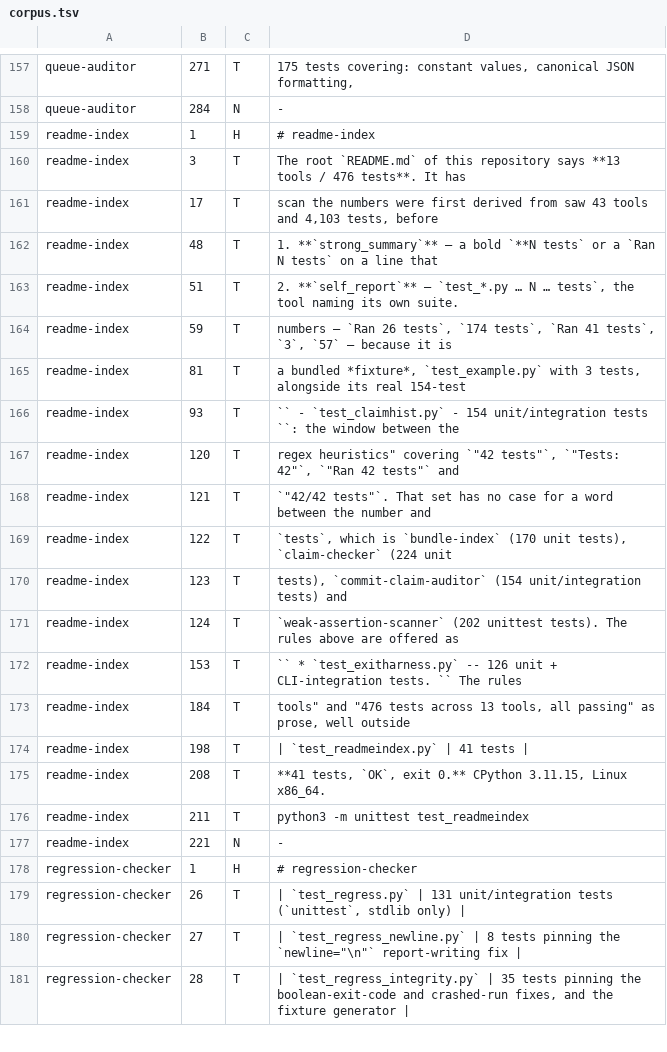
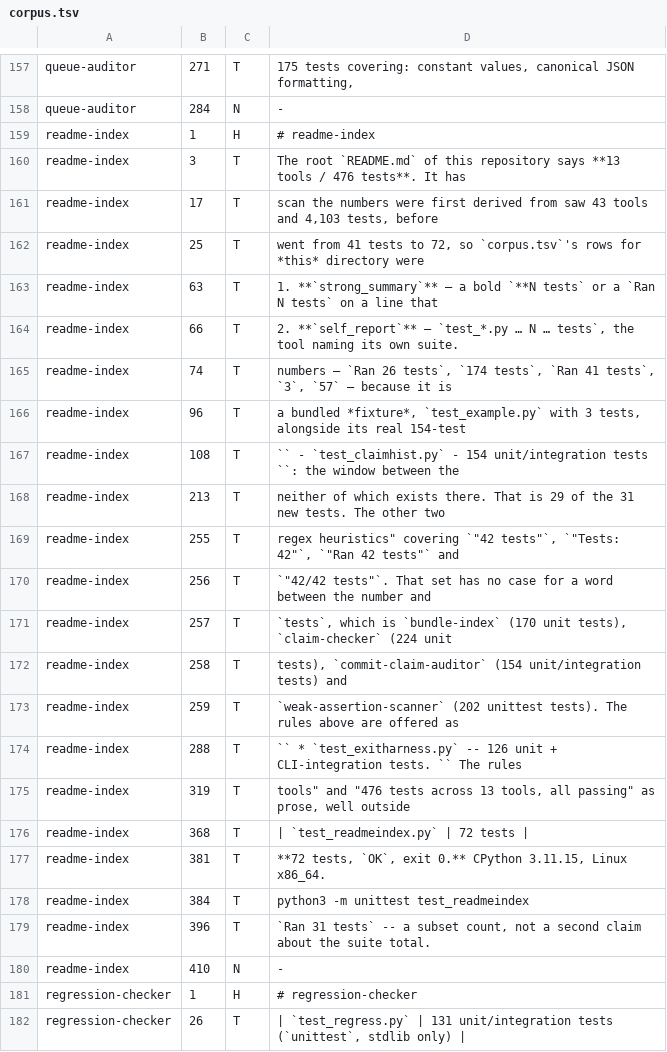
Before and after one commit to Ritorai/postfiatwork, a TSV file: readme-index/corpus.tsv, drawn as a sheet; only a part is shown, gaps mark what is left out; the shorter side is filled out with more unchanged rows.

Commit message:
readme-index: write both outputs atomically, 41 to 72 tests

```diff
--- a/readme-index/corpus.tsv
+++ b/readme-index/corpus.tsv
@@ -161,18 +161,21 @@ readme-index	3	T	The root `README.md` of this repository says **13 tools / 476 t
 readme-index	17	T	scan the numbers were first derived from saw 43 tools and 4,103 tests, before
-readme-index	48	T	1. **`strong_summary`** — a bold `**N tests` or a `Ran N tests` on a line that
-readme-index	51	T	2. **`self_report`** — `test_*.py … N … tests`, the tool naming its own suite.
-readme-index	59	T	numbers — `Ran 26 tests`, `174 tests`, `Ran 41 tests`, `3`, `57` — because it is
-readme-index	81	T	a bundled *fixture*, `test_example.py` with 3 tests, alongside its real 154-test
-readme-index	93	T	`` - `test_claimhist.py` - 154 unit/integration tests ``: the window between the
-readme-index	120	T	regex heuristics" covering `"42 tests"`, `"Tests: 42"`, `"Ran 42 tests"` and
-readme-index	121	T	`"42/42 tests"`. That set has no case for a word between the number and
-readme-index	122	T	`tests`, which is `bundle-index` (170 unit tests), `claim-checker` (224 unit
-readme-index	123	T	tests), `commit-claim-auditor` (154 unit/integration tests) and
-readme-index	124	T	`weak-assertion-scanner` (202 unittest tests). The rules above are offered as
-readme-index	153	T	   `` * `test_exitharness.py` -- 126 unit + CLI-integration tests. `` The rules
-readme-index	184	T	   tools" and "476 tests across 13 tools, all passing" as prose, well outside
-readme-index	198	T	| `test_readmeindex.py` | 41 tests |
-readme-index	208	T	**41 tests, `OK`, exit 0.** CPython 3.11.15, Linux x86_64.
-readme-index	211	T	python3 -m unittest test_readmeindex
-readme-index	221	N	-
+readme-index	25	T	went from 41 tests to 72, so `corpus.tsv`'s rows for *this* directory were
+readme-index	63	T	1. **`strong_summary`** — a bold `**N tests` or a `Ran N tests` on a line that
+readme-index	66	T	2. **`self_report`** — `test_*.py … N … tests`, the tool naming its own suite.
+readme-index	74	T	numbers — `Ran 26 tests`, `174 tests`, `Ran 41 tests`, `3`, `57` — because it is
+readme-index	96	T	a bundled *fixture*, `test_example.py` with 3 tests, alongside its real 154-test
+readme-index	108	T	`` - `test_claimhist.py` - 154 unit/integration tests ``: the window between the
+readme-index	213	T	neither of which exists there. That is 29 of the 31 new tests. The other two
+readme-index	255	T	regex heuristics" covering `"42 tests"`, `"Tests: 42"`, `"Ran 42 tests"` and
+readme-index	256	T	`"42/42 tests"`. That set has no case for a word between the number and
+readme-index	257	T	`tests`, which is `bundle-index` (170 unit tests), `claim-checker` (224 unit
+readme-index	258	T	tests), `commit-claim-auditor` (154 unit/integration tests) and
+readme-index	259	T	`weak-assertion-scanner` (202 unittest tests). The rules above are offered as
+readme-index	288	T	   `` * `test_exitharness.py` -- 126 unit + CLI-integration tests. `` The rules
+readme-index	319	T	   tools" and "476 tests across 13 tools, all passing" as prose, well outside
+readme-index	368	T	| `test_readmeindex.py` | 72 tests |
+readme-index	381	T	**72 tests, `OK`, exit 0.** CPython 3.11.15, Linux x86_64.
+readme-index	384	T	python3 -m unittest test_readmeindex
+readme-index	396	T	`Ran 31 tests` -- a subset count, not a second claim about the suite total.
+readme-index	410	N	-
 regression-checker	1	H	# regression-checker
```
Also changed, not shown: 10 other files.
